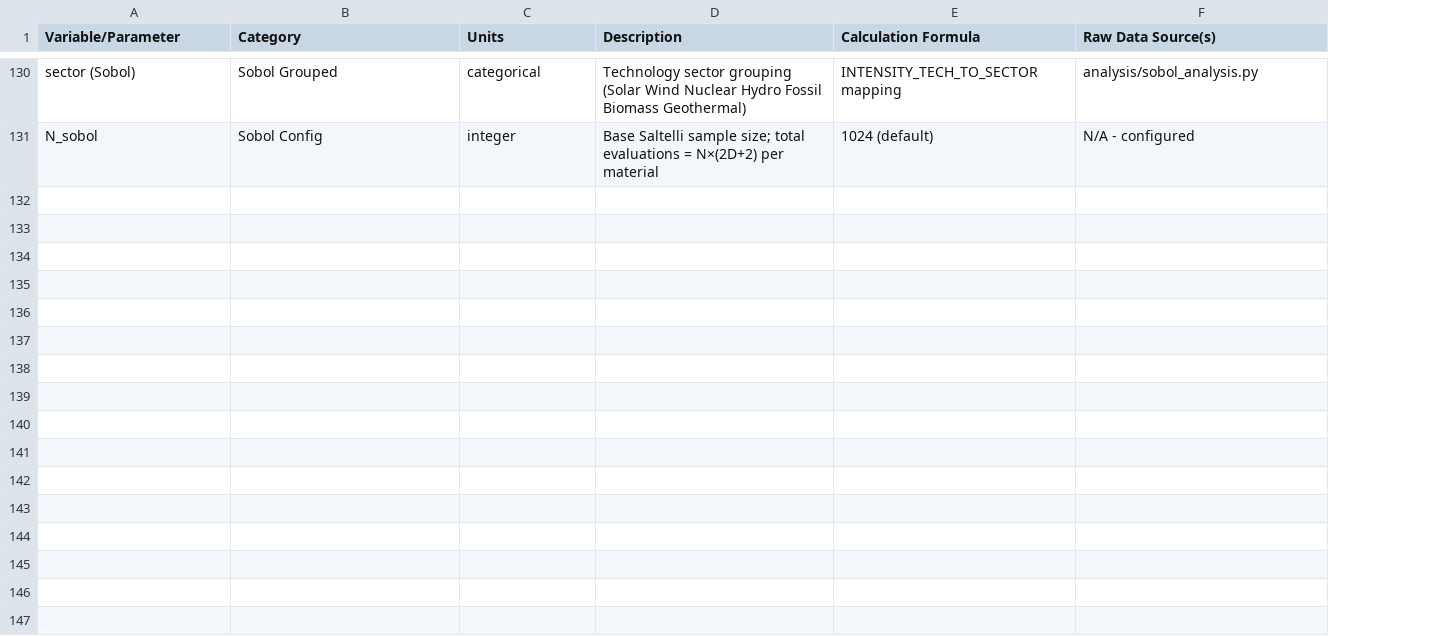
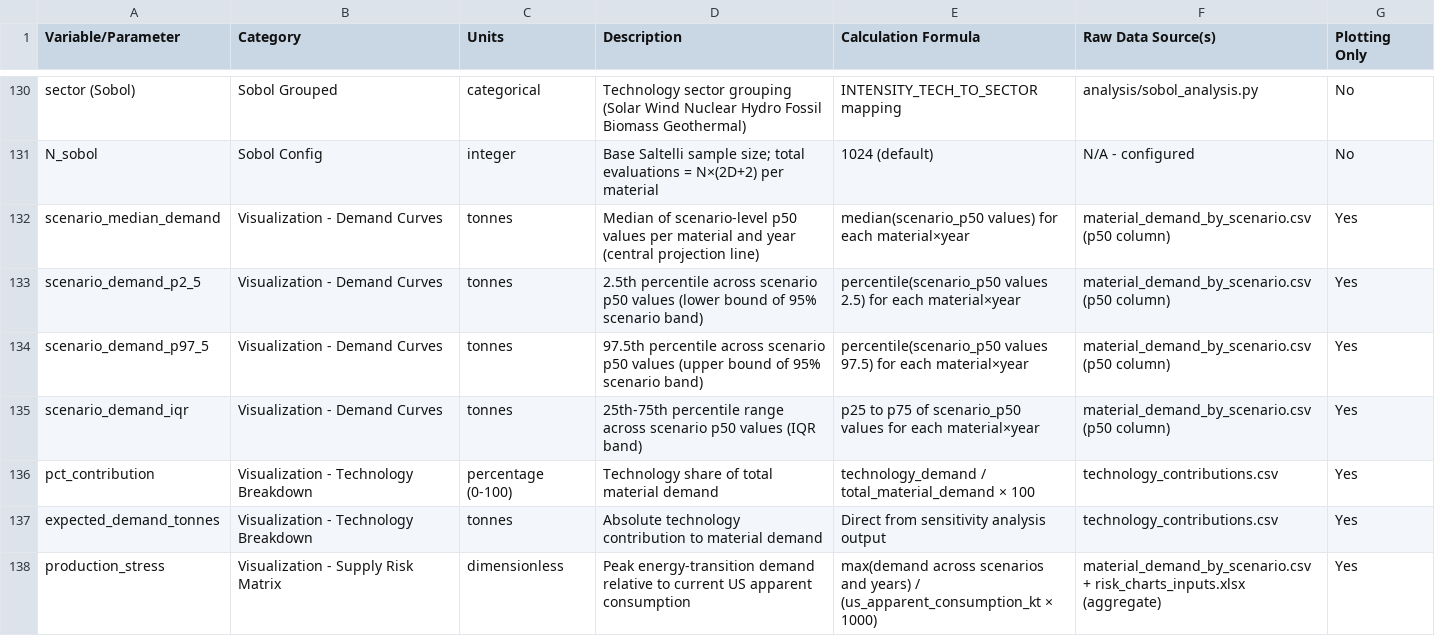
Before and after one commit to PJGriff26/materials-demand-model, a CSV file: docs/variable_reference.csv, drawn as a sheet; only a part is shown, gaps mark what is left out; the diff covers the shown part only; the diff names each change by its address in the sheet, - before the commit and + after, or states it on an @@ line.

```diff
--- a/docs/variable_reference.csv
+++ b/docs/variable_reference.csv
+column G (Plotting Only), rows 130-131: No | No
+row 132: scenario_median_demand | Visualization - Demand Curves | tonnes | Median of scenario-level p50 values per material and year (central projection line) | median(scenario_p50 values) for each material×year | material_demand_by_scenario.csv (p50 column) | Yes
+row 133: scenario_demand_p2_5 | Visualization - Demand Curves | tonnes | 2.5th percentile across scenario p50 values (lower bound of 95% scenario band) | percentile(scenario_p50 values 2.5) for each material×year | material_demand_by_scenario.csv (p50 column) | Yes
+row 134: scenario_demand_p97_5 | Visualization - Demand Curves | tonnes | 97.5th percentile across scenario p50 values (upper bound of 95% scenario band) | percentile(scenario_p50 values 97.5) for each material×year | material_demand_by_scenario.csv (p50 column) | Yes
+row 135: scenario_demand_iqr | Visualization - Demand Curves | tonnes | 25th-75th percentile range across scenario p50 values (IQR band) | p25 to p75 of scenario_p50 values for each material×year | material_demand_by_scenario.csv (p50 column) | Yes
+row 136: pct_contribution | Visualization - Technology Breakdown | percentage (0-100) | Technology share of total material demand | technology_demand / total_material_demand × 100 | technology_contributions.csv | Yes
+row 137: expected_demand_tonnes | Visualization - Technology Breakdown | tonnes | Absolute technology contribution to material demand | Direct from sensitivity analysis output | technology_contributions.csv | Yes
+row 138: production_stress | Visualization - Supply Risk Matrix | dimensionless | Peak energy-transition demand relative to current US apparent consumption | max(demand across scenarios and years) / (us_apparent_consumption_kt × 1000) | material_demand_by_scenario.csv + risk_charts_inputs.xlsx (aggregate) | Yes
```
Also changed, not shown: 7 added rows elsewhere in this file.
